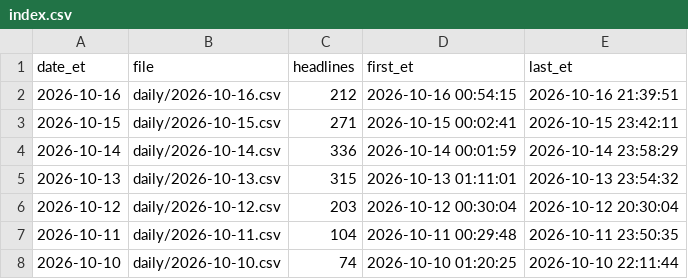
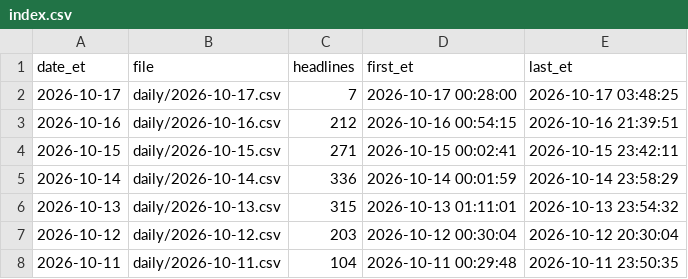
Before and after one commit to marcusa23-a11y/fj, a CSV file: index.csv, drawn as a sheet; only a part is shown; the shorter side is filled out with more unchanged rows.

```diff
--- a/index.csv
+++ b/index.csv
@@ -1,2 +1,3 @@
 date_et,file,headlines,first_et,last_et
+2026-10-17,daily/2026-10-17.csv,7,2026-10-17 00:28:00,2026-10-17 03:48:25
 2026-10-16,daily/2026-10-16.csv,212,2026-10-16 00:54:15,2026-10-16 21:39:51
```
Also changed, not shown: 3 other files.
